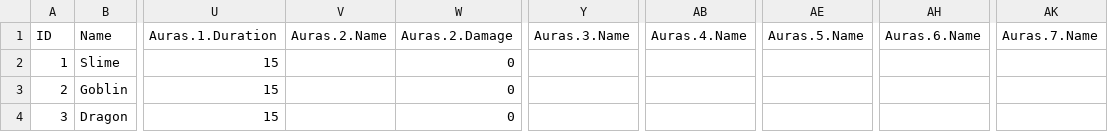
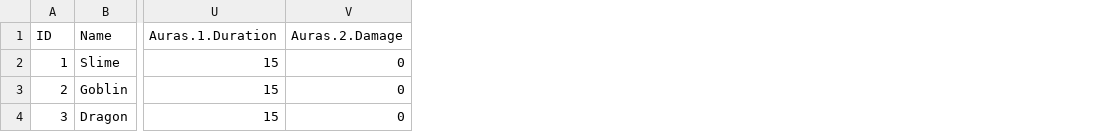
Before and after one commit to afreesoul/DataEditor, a CSV file: Data/Monsters.csv, drawn as a sheet; only a part is shown, gaps mark what is left out; the diff names each change by its address in the sheet, - before the commit and + after, or states it on an @@ line.

```diff
--- a/Data/Monsters.csv
+++ b/Data/Monsters.csv
-column V (Auras.2.Name), empty
-column Y (Auras.3.Name), empty
-column AB (Auras.4.Name), empty
-column AE (Auras.5.Name), empty
-column AH (Auras.6.Name), empty
-column AK (Auras.7.Name), empty
```
Also changed, not shown: 10 other files.
